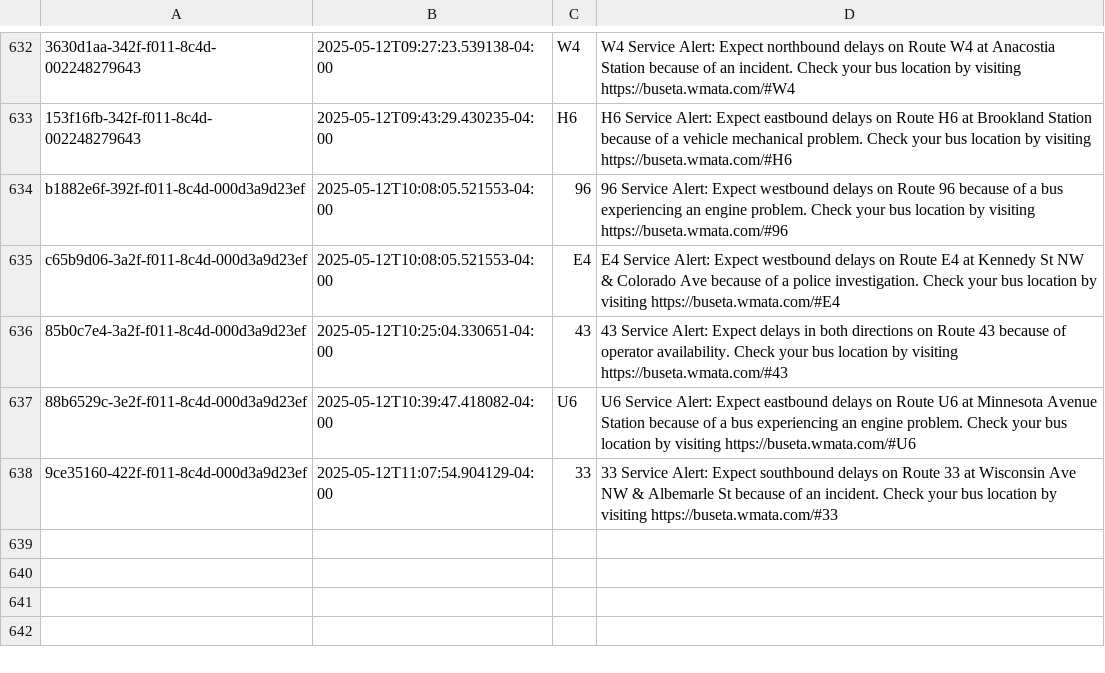
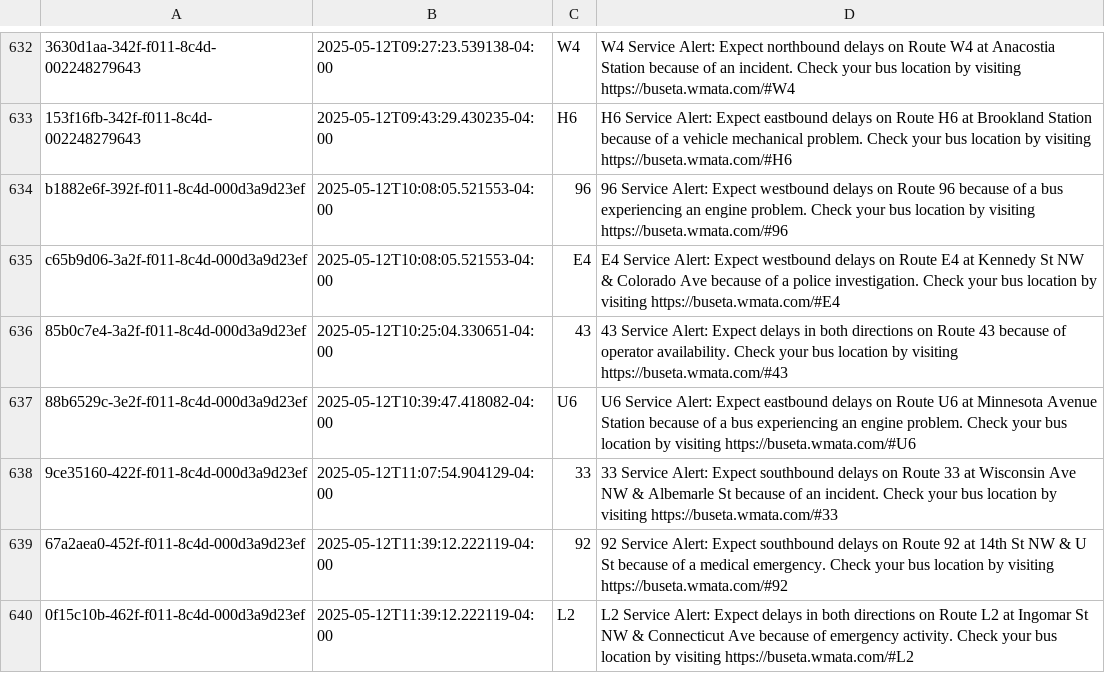
Before and after one commit to NewsAppsUMD/slack-bot-sandbox-kritisgh, a CSV file: alerts.csv, drawn as a sheet; only a part is shown, gaps mark what is left out.

```diff
--- a/alerts.csv
+++ b/alerts.csv
@@ -638 +638,3 @@ c65b9d06-3a2f-f011-8c4d-000d3a9d23ef,2025-05-12T10:08:05.521553-04:00,E4,E4 Serv
 9ce35160-422f-f011-8c4d-000d3a9d23ef,2025-05-12T11:07:54.904129-04:00,33,33 Service Alert: Expect southbound delays on Route 33 at Wisconsin Ave NW & Albemarle St because of an incident. Check your bus location by visiting https://buseta.wmata.com/#33
+67a2aea0-452f-f011-8c4d-000d3a9d23ef,2025-05-12T11:39:12.222119-04:00,92,92 Service Alert: Expect southbound delays on Route 92 at 14th St NW & U St because of a medical emergency. Check your bus location by visiting https://buseta.wmata.com/#92
+0f15c10b-462f-f011-8c4d-000d3a9d23ef,2025-05-12T11:39:12.222119-04:00,L2,L2 Service Alert: Expect delays in both directions on Route L2 at Ingomar St NW & Connecticut Ave because of emergency activity. Check your bus location by visiting https://buseta.wmata.com/#L2
```
